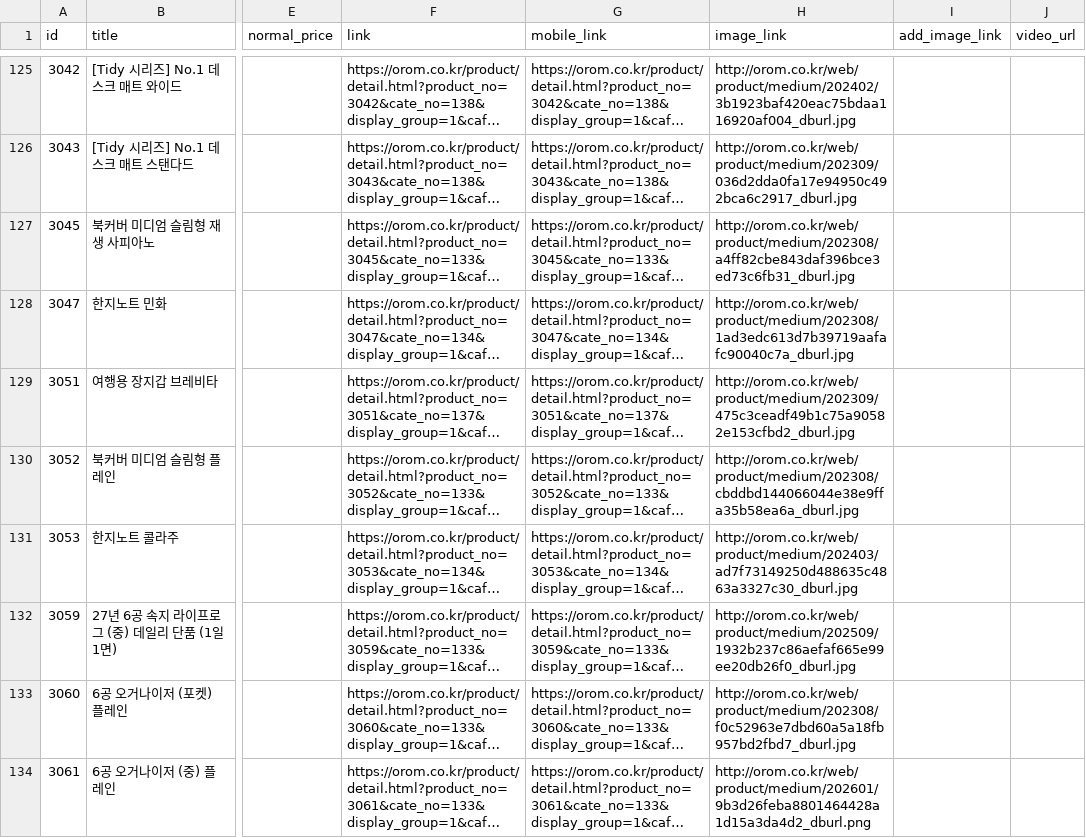
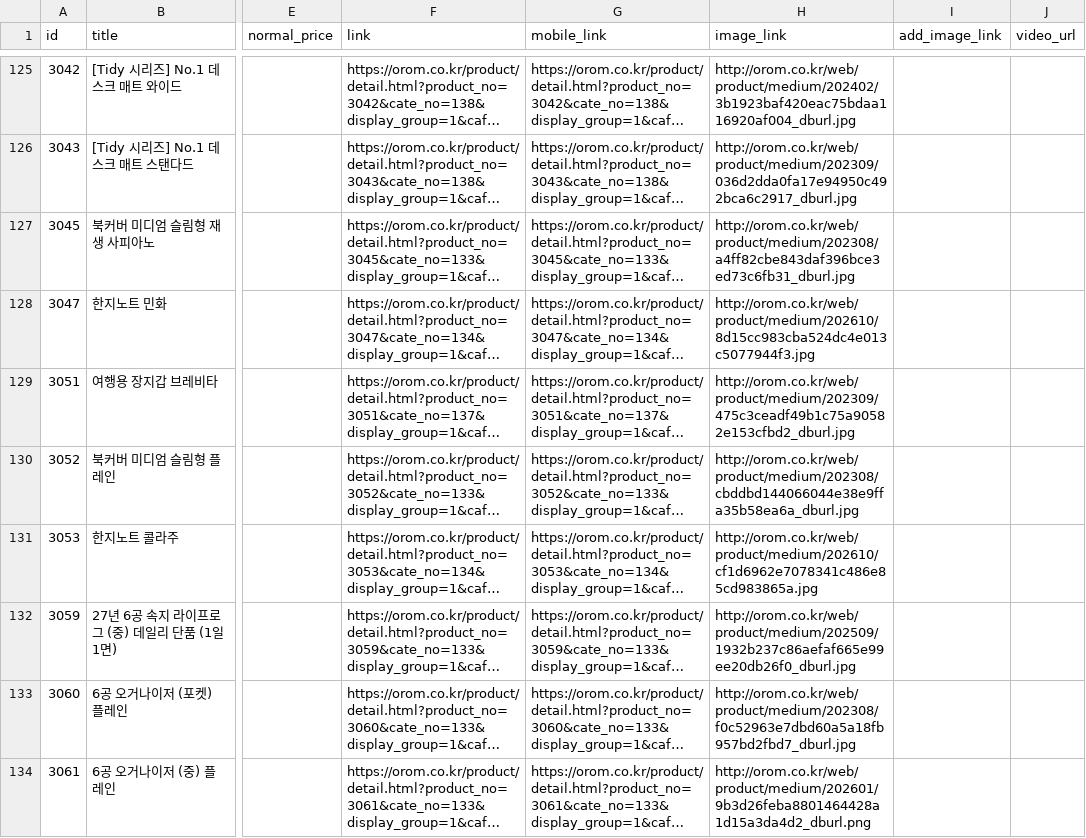
Before and after one commit to OROMadmin/orom-ep, a TSV file: docs/naver_ep.tsv, drawn as a sheet; only a part is shown, gaps mark what is left out; long unchanged cells end in …; the diff covers the shown part only; the diff names each change by its address in the sheet, - before the commit and + after, or states it on an @@ line.

```diff
--- a/docs/naver_ep.tsv
+++ b/docs/naver_ep.tsv
-H128 (image_link): http://orom.co.kr/web/product/medium/202308/1ad3edc613d7b39719aafafc90040c7a_dburl.jpg
+H128 (image_link): http://orom.co.kr/web/product/medium/202610/8d15cc983cba524dc4e013c5077944f3.jpg
-H131 (image_link): http://orom.co.kr/web/product/medium/202403/ad7f73149250d488635c4863a3327c30_dburl.jpg
+H131 (image_link): http://orom.co.kr/web/product/medium/202610/cf1d6962e7078341c486e85cd983865a.jpg
```
Also changed, not shown: 37 edited cells elsewhere in this file, 2 other files.
